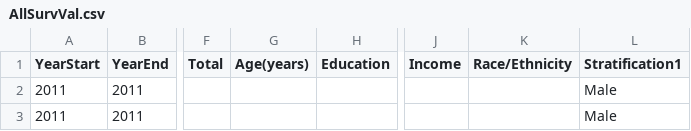
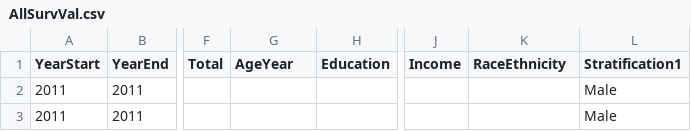
Before and after one commit to Ihmayor/CerealObs, a CSV file: ObsPlot/AllSurvVal.csv, drawn as a sheet; only a part is shown, gaps mark what is left out; the diff names each change by its address in the sheet, - before the commit and + after, or states it on an @@ line.

```diff
--- a/ObsPlot/AllSurvVal.csv
+++ b/ObsPlot/AllSurvVal.csv
-G1: Age(years)
+G1: AgeYear
-K1: Race/Ethnicity
+K1: RaceEthnicity
```
Also changed, not shown: 1 other file.
